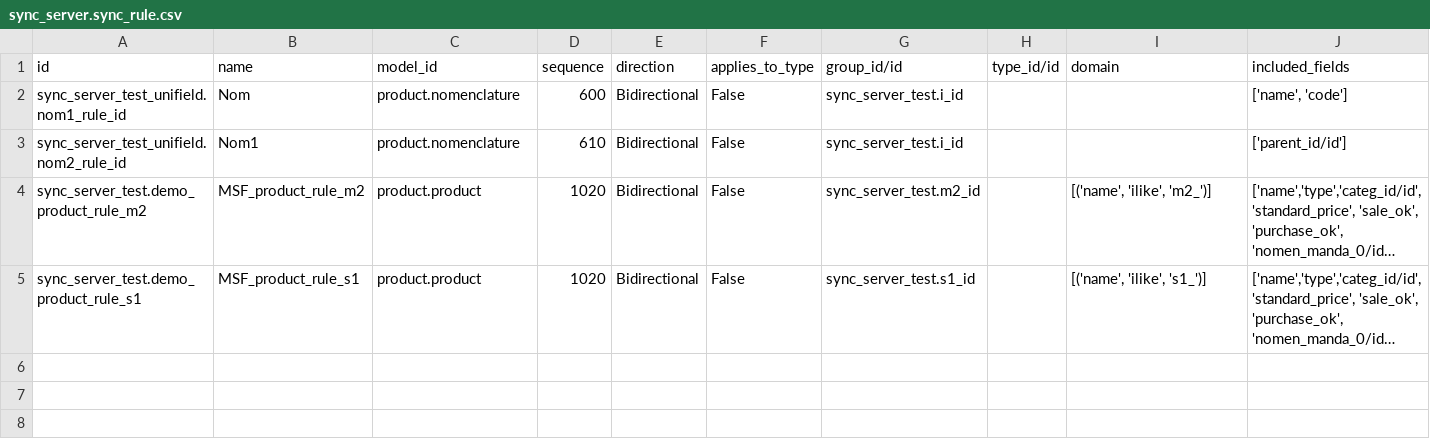
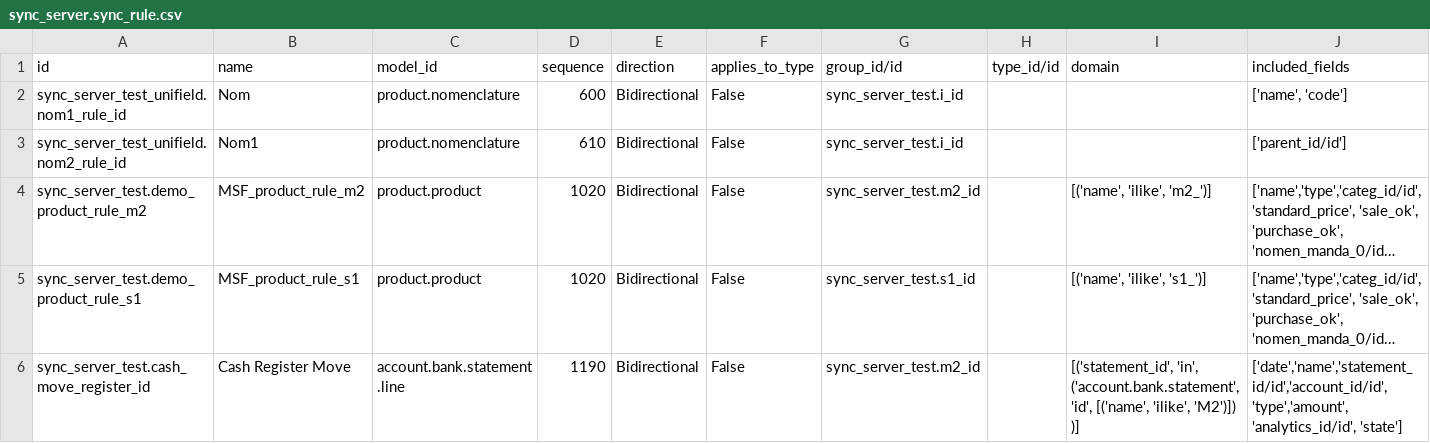
Before and after one commit to Unifield/unifield-server, a CSV file: sync_server_test_unifield/sync_server.sync_rule.csv, drawn as a sheet; only a part is shown; long unchanged cells end in …; rows hold the shown columns only; the diff names each change by its address in the sheet, - before the commit and + after, or states it on an @@ line.

Commit message:
[IMP] fixes for unifield tests + multi protocol (gzip/https) + cleanup

```diff
--- a/sync_server_test_unifield/sync_server.sync_rule.csv
+++ b/sync_server_test_unifield/sync_server.sync_rule.csv
+row 6: sync_server_test.cash_move_register_id | Cash Register Move | account.bank.statement.line | 1190 | Bidirectional | False | sync_server_test.m2_id |  | [('statement_id', 'in', ('account.bank.statement', 'id', [('name', 'ilike', 'M2')]) )] | ['date','name','statement_id/id','account_id/id','type','amount', 'analytics_id/id', 'state']
```
Also changed, not shown: 37 other files.
